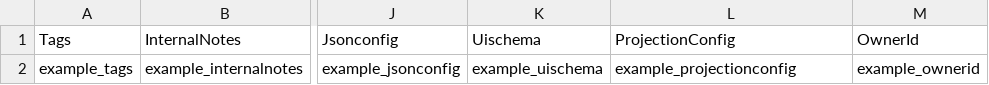
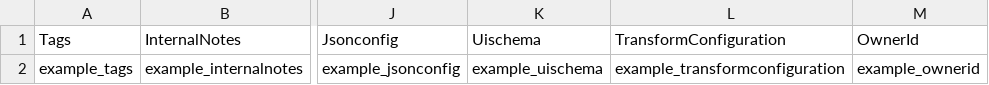
Before and after one commit to theopenlane/core, a CSV file: internal/httpserve/handlers/csv/sample_template.csv, drawn as a sheet; only a part is shown, gaps mark what is left out; the diff names each change by its address in the sheet, - before the commit and + after, or states it on an @@ line.

Commit message:
transformation fixes

```diff
--- a/internal/httpserve/handlers/csv/sample_template.csv
+++ b/internal/httpserve/handlers/csv/sample_template.csv
-L1: ProjectionConfig
+L1: TransformConfiguration
-L2 (TransformConfiguration): example_projectionconfig
+L2 (TransformConfiguration): example_transformconfiguration
```
Also changed, not shown: 59 other files.
